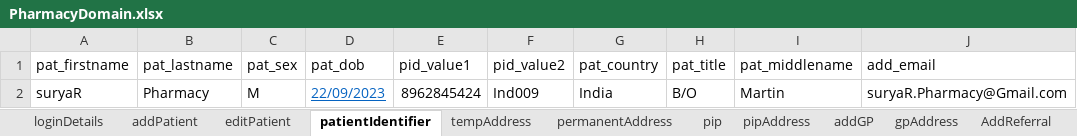
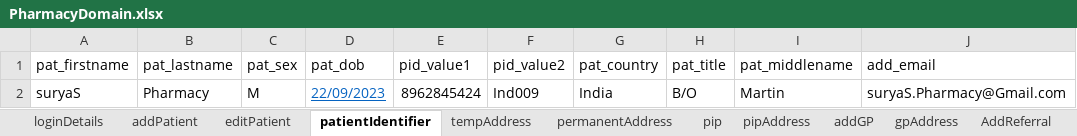
Before and after one commit to manojvyavahare27/ReleaseC4Automation, an Excel workbook: ExcelFiles/PharmacyDomain.xlsx, sheet patientIdentifier, drawn as a sheet; values as stored, in another font and other column widths than the file's, no borders; the diff names each change by its address in the sheet, - before the commit and + after, or states it on an @@ line.

```diff
--- a/ExcelFiles/PharmacyDomain.xlsx (sheet patientIdentifier)
+++ b/ExcelFiles/PharmacyDomain.xlsx (sheet patientIdentifier)
-A2 (pat_firstname): suryaR
+A2 (pat_firstname): suryaS
-J2 (add_email): suryaR.Pharmacy@Gmail.com
+J2 (add_email): suryaS.Pharmacy@Gmail.com
```
Also changed, not shown: sheet patDetails, sheet addPatient, sheet editPatient, ExcelFiles/PatientDomain.xlsx.
